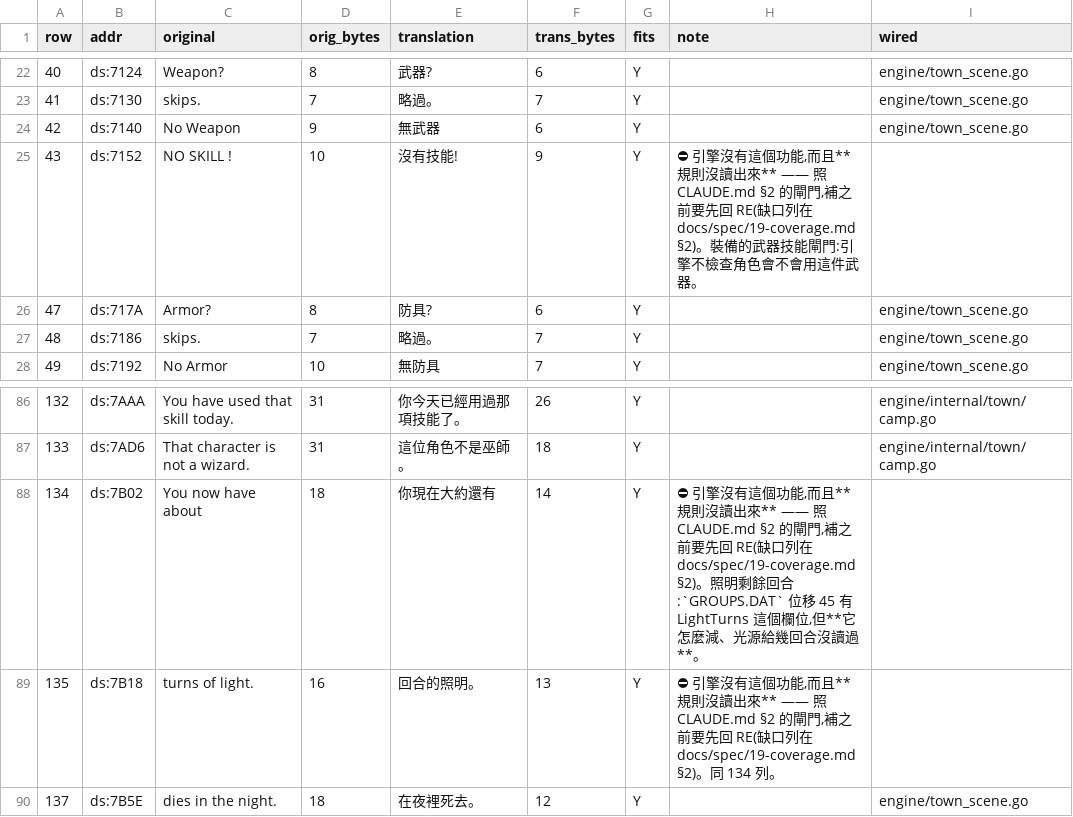
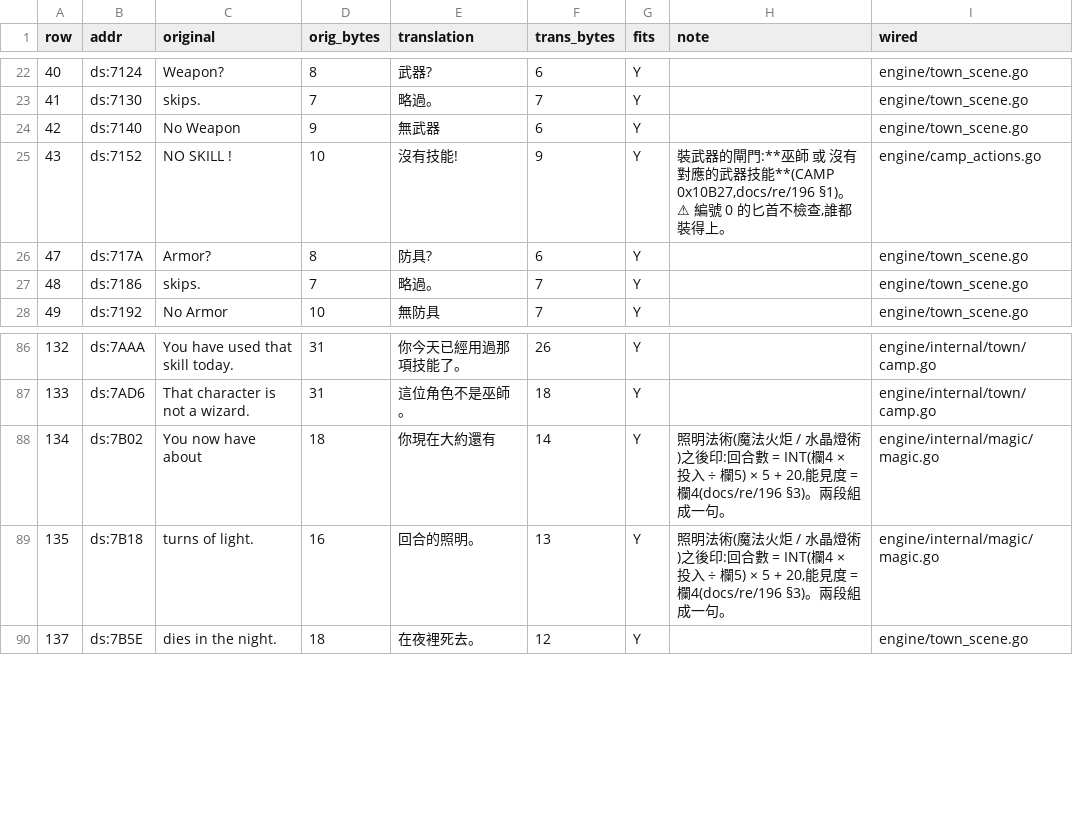
Before and after one commit to wicanr2/shard_of_spring_cht, a TSV file: translations/module-text/CAMP.tsv, drawn as a sheet; only a part is shown, gaps mark what is left out.

Commit message:
re/196:武器技能閘門、訓練所的「IQ」、兩個照明法術
CAMP 0x10B27 — 裝武器的條件是「不是巫師 且 有對應的武器技能」。
道具→技能的查表沒有靠道具名推:CAMP.EXE 的 DATA 敘述原文就寫著
`0,1,0,2,2,0,1,0,2,0,1,0`,一次 grep 就把 12 個未知數變成一行文字。
⚠ 編號 0 的匕首不進檢查(閘門是 `編號 > 0`),巫師也裝得上。

TOWN 0x11637 — `Not enough IQ !` 比的是「可用點數 < 技能名括號裡的成本」。
「IQ」不是智能:CHARS.DAT 位移 89(剩餘技能點數)創造時 = 智能,
原版沿用了那個名字。引擎的 town.LearnNotEnough 換成這一句。

CAMP 0x124B6 — 照明法術(re/193 §5 留的兩個):
  回合數 = INT(欄4 × 投入 ÷ 欄5) × 5 + 20   (5/20 走 DGROUP)
  能見度 = 欄4
`xchg ax, bx` 那一行是關鍵:ax 從頭到尾都是欄4,所以能見度就是欄4 本身。
獨立佐證:re/135 從出貨存檔量到「有光的能見度 = 3」,正是魔法火炬的欄4。
⚠ 回合數怎麼隨移動遞減仍未讀。

F3:358 → 362 / 381。

```diff
--- a/translations/module-text/CAMP.tsv
+++ b/translations/module-text/CAMP.tsv
@@ -24,3 +24,3 @@ row	addr	original	orig_bytes	translation	trans_bytes	fits	note	wired
 42	ds:7140	No Weapon	9	無武器	6	Y		engine/town_scene.go
-43	ds:7152	NO SKILL !	10	沒有技能!	9	Y	⛔ 引擎沒有這個功能,而且**規則沒讀出來** —— 照 CLAUDE.md §2 的閘門,補之前要先回 RE(缺口列在 docs/spec/19-coverage.md §2)。裝備的武器技能閘門:引擎不檢查角色會不會用這件武器。	
+43	ds:7152	NO SKILL !	10	沒有技能!	9	Y	裝武器的閘門:**巫師 或 沒有對應的武器技能**(CAMP 0x10B27,docs/re/196 §1)。⚠ 編號 0 的匕首不檢查,誰都裝得上。	engine/camp_actions.go
 47	ds:717A	Armor?  	8	防具? 	6	Y		engine/town_scene.go
@@ -87,4 +87,4 @@ row	addr	original	orig_bytes	translation	trans_bytes	fits	note	wired
 133	ds:7AD6	That character is not a wizard.	31	這位角色不是巫師。	18	Y		engine/internal/town/camp.go
-134	ds:7B02	You now have about	18	你現在大約還有	14	Y	⛔ 引擎沒有這個功能,而且**規則沒讀出來** —— 照 CLAUDE.md §2 的閘門,補之前要先回 RE(缺口列在 docs/spec/19-coverage.md §2)。照明剩餘回合:`GROUPS.DAT` 位移 45 有 LightTurns 這個欄位,但**它怎麼減、光源給幾回合沒讀過**。	
-135	ds:7B18	 turns of light.	16	 回合的照明。	13	Y	⛔ 引擎沒有這個功能,而且**規則沒讀出來** —— 照 CLAUDE.md §2 的閘門,補之前要先回 RE(缺口列在 docs/spec/19-coverage.md §2)。同 134 列。	
+134	ds:7B02	You now have about	18	你現在大約還有	14	Y	照明法術(魔法火炬 / 水晶燈術)之後印:回合數 = INT(欄4 × 投入 ÷ 欄5) × 5 + 20,能見度 = 欄4(docs/re/196 §3)。兩段組成一句。	engine/internal/magic/magic.go
+135	ds:7B18	 turns of light.	16	 回合的照明。	13	Y	照明法術(魔法火炬 / 水晶燈術)之後印:回合數 = INT(欄4 × 投入 ÷ 欄5) × 5 + 20,能見度 = 欄4(docs/re/196 §3)。兩段組成一句。	engine/internal/magic/magic.go
 137	ds:7B5E	dies in the night.	18	在夜裡死去。	12	Y		engine/town_scene.go
```
Also changed, not shown: translations/module-text/TOWN.tsv, 9 other files.
